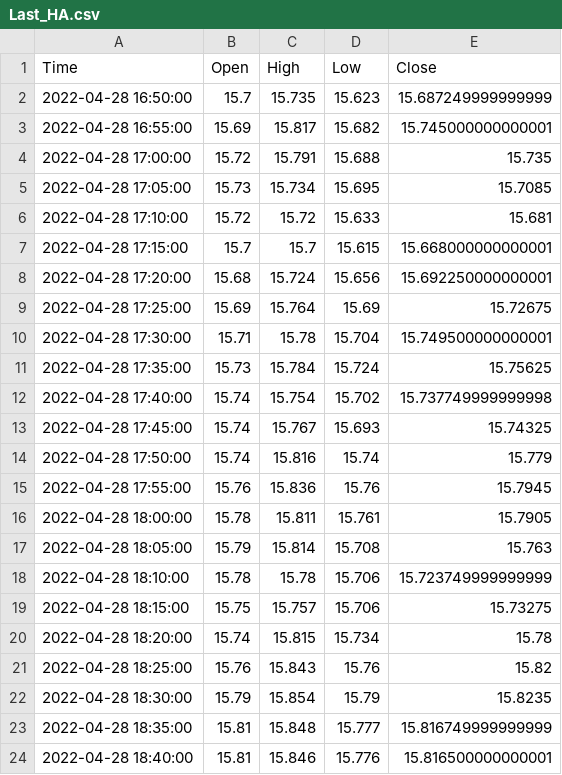
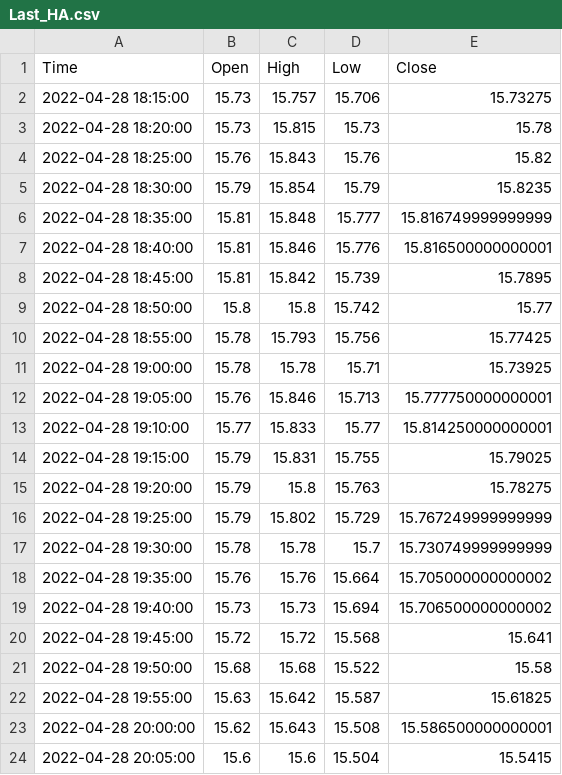
Before and after one commit to ahmedjoubest/Algo-Trading, a CSV file: Backtest/Last_HA.csv, drawn as a sheet; only a part is shown; the shorter side is filled out with more unchanged rows; the diff covers the shown part only.

```diff
--- a/Backtest/Last_HA.csv
+++ b/Backtest/Last_HA.csv
@@ -1,21 +1,4 @@
 Time,Open,High,Low,Close
-2022-04-28 16:50:00,15.7,15.735,15.623,15.687249999999999
-2022-04-28 16:55:00,15.69,15.817,15.682,15.745000000000001
-2022-04-28 17:00:00,15.72,15.791,15.688,15.735
-2022-04-28 17:05:00,15.73,15.734,15.695,15.7085
-2022-04-28 17:10:00,15.72,15.72,15.633,15.681
-2022-04-28 17:15:00,15.7,15.7,15.615,15.668000000000001
-2022-04-28 17:20:00,15.68,15.724,15.656,15.692250000000001
-2022-04-28 17:25:00,15.69,15.764,15.69,15.72675
-2022-04-28 17:30:00,15.71,15.78,15.704,15.749500000000001
-2022-04-28 17:35:00,15.73,15.784,15.724,15.75625
-2022-04-28 17:40:00,15.74,15.754,15.702,15.737749999999998
-2022-04-28 17:45:00,15.74,15.767,15.693,15.74325
-2022-04-28 17:50:00,15.74,15.816,15.74,15.779
-2022-04-28 17:55:00,15.76,15.836,15.76,15.7945
-2022-04-28 18:00:00,15.78,15.811,15.761,15.7905
-2022-04-28 18:05:00,15.79,15.814,15.708,15.763
-2022-04-28 18:10:00,15.78,15.78,15.706,15.723749999999999
-2022-04-28 18:15:00,15.75,15.757,15.706,15.73275
-2022-04-28 18:20:00,15.74,15.815,15.734,15.78
+2022-04-28 18:15:00,15.73,15.757,15.706,15.73275
+2022-04-28 18:20:00,15.73,15.815,15.73,15.78
 2022-04-28 18:25:00,15.76,15.843,15.76,15.82
```
Also changed, not shown: 17 added rows and 2 edited cells elsewhere in this file, 1 other file.
